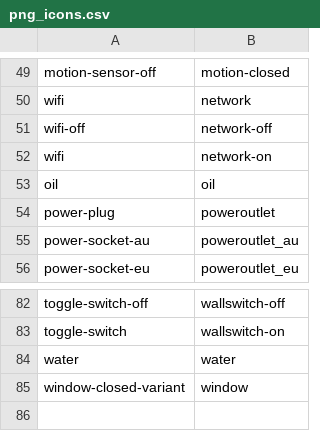
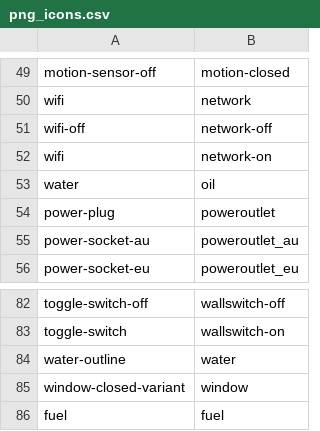
Before and after one commit to cyrilpawelko/m5panel, a CSV file: tools/icons/png_icons.csv, drawn as a sheet; only a part is shown, gaps mark what is left out.

Commit message:
New icons

```diff
--- a/tools/icons/png_icons.csv
+++ b/tools/icons/png_icons.csv
@@ -52,3 +52,3 @@ wifi-off;network-off
 wifi;network-on
-oil;oil
+water;oil
 power-plug;poweroutlet
@@ -83,3 +83,4 @@ toggle-switch-off;wallswitch-off
 toggle-switch;wallswitch-on
-water;water
+water-outline;water
 window-closed-variant;window
+fuel;fuel
```
Also changed, not shown: 11 other files.
